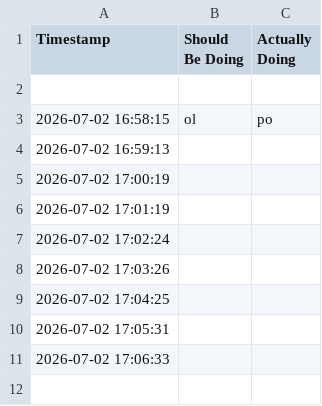
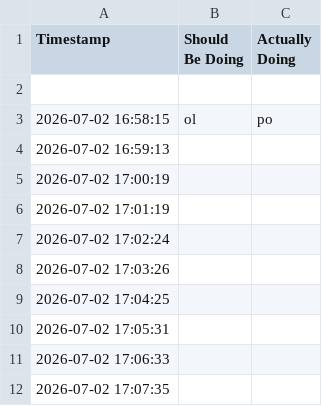
Before and after one commit to pratik2374/karen_assistant_3.0_console, a CSV file: task_diary.csv, drawn as a sheet.

```diff
--- a/task_diary.csv
+++ b/task_diary.csv
@@ -11 +11,2 @@ Timestamp,Should Be Doing,Actually Doing
 2026-07-02 17:06:33,,
+2026-07-02 17:07:35,,
```
Also changed, not shown: 2 other files.
